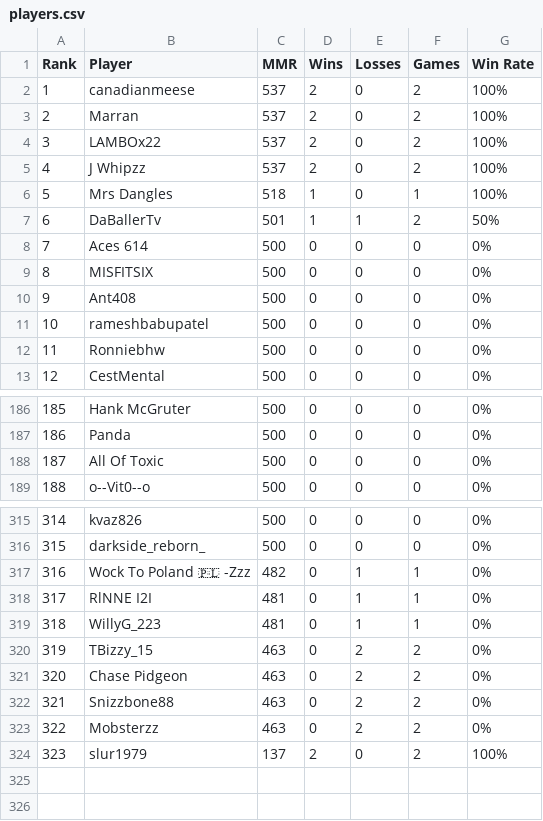
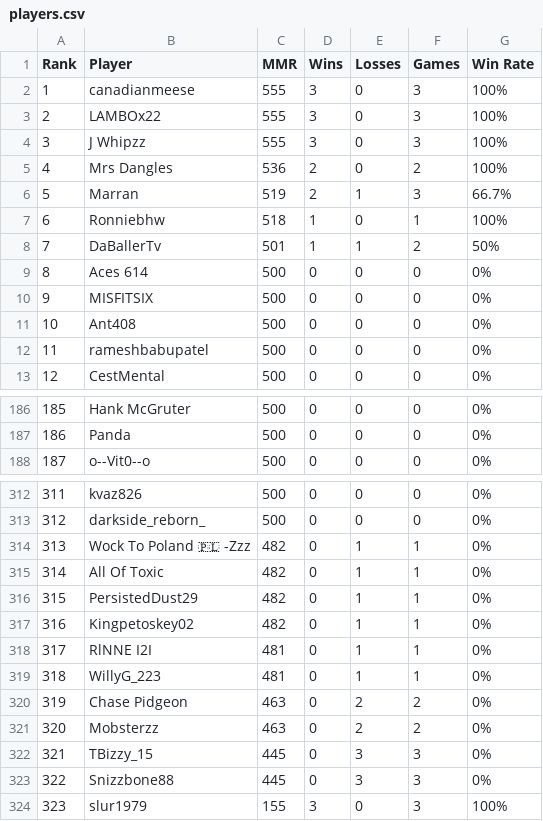
Before and after one commit to noflow/ELO-Leaderboard, a CSV file: data/servers/srv_adda87fee3791187d8432af2/players.csv, drawn as a sheet; only a part is shown, gaps mark what is left out; removed rows and columns are numbered as before the commit, all else as after; the diff covers the shown part only; the diff names each change by its address in the sheet, - before the commit and + after, or states it on an @@ line.

Commit message:
Update ELO website data: servers/srv_adda87fee3791187d8432af2/players.csv

```diff
--- a/data/servers/srv_adda87fee3791187d8432af2/players.csv
+++ b/data/servers/srv_adda87fee3791187d8432af2/players.csv
-C2 (MMR): 537
+C2 (MMR): 555
-D2 (Wins): 2
+D2 (Wins): 3
-F2 (Games): 2
+F2 (Games): 3
-row 3: 2 | Marran | 537 | 2 | 0 | 2 | 100%
@@ column A (Rank) renumbered between rows 3 and 321 @@
-C3:C4 (MMR): 537
+C3:C4 (MMR): 555
-D3:D4 (Wins): 2
+D3:D4 (Wins): 3
-F3:F4 (Games): 2
+F3:F4 (Games): 3
-C5 (MMR): 518
+C5 (MMR): 536
-D5 (Wins): 1
+D5 (Wins): 2
-F5 (Games): 1
+F5 (Games): 2
+row 6: 5 | Marran | 519 | 2 | 1 | 3 | 66.7%
+row 7: 6 | Ronniebhw | 518 | 1 | 0 | 1 | 100%
-row 12: 11 | Ronniebhw | 500 | 0 | 0 | 0 | 0%
-row 188: 187 | All Of Toxic | 500 | 0 | 0 | 0 | 0%
+row 315: 314 | All Of Toxic | 482 | 0 | 1 | 1 | 0%
+row 316: 315 | PersistedDust29 | 482 | 0 | 1 | 1 | 0%
+row 317: 316 | Kingpetoskey02 | 482 | 0 | 1 | 1 | 0%
-row 320: 319 | TBizzy_15 | 463 | 0 | 2 | 2 | 0%
-row 322: 321 | Snizzbone88 | 463 | 0 | 2 | 2 | 0%
+row 322: 321 | TBizzy_15 | 445 | 0 | 3 | 3 | 0%
+row 323: 322 | Snizzbone88 | 445 | 0 | 3 | 3 | 0%
-C324 (MMR): 137
+C324 (MMR): 155
-D324 (Wins): 2
+D324 (Wins): 3
-F324 (Games): 2
+F324 (Games): 3
```
Also changed, not shown: 2 removed rows elsewhere in this file.
